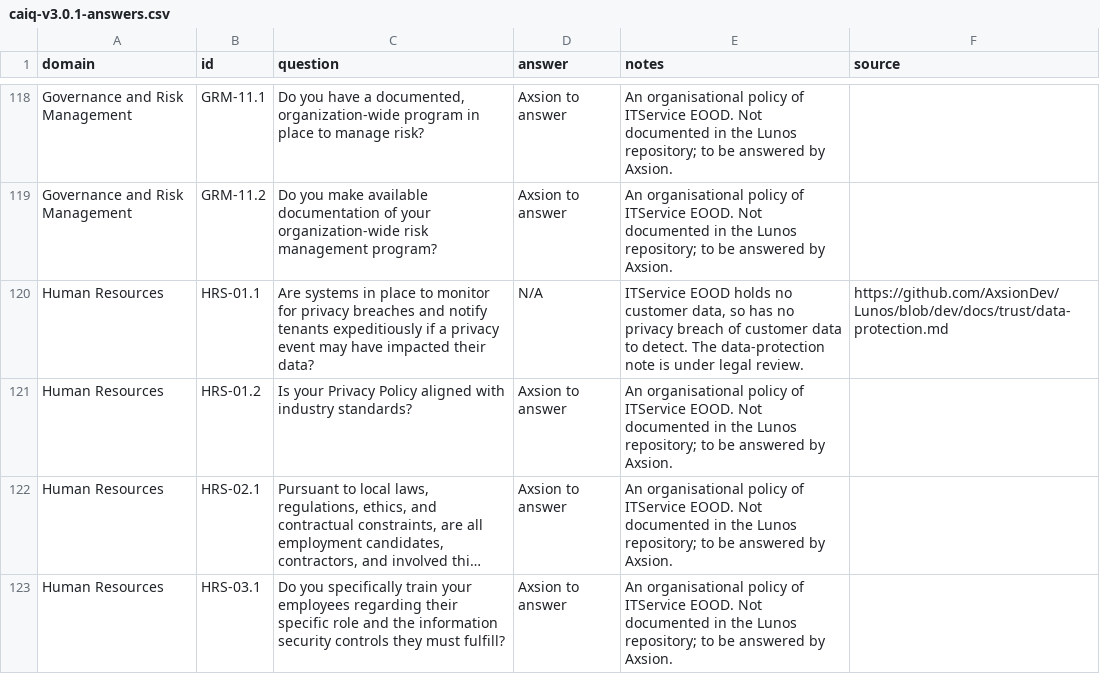
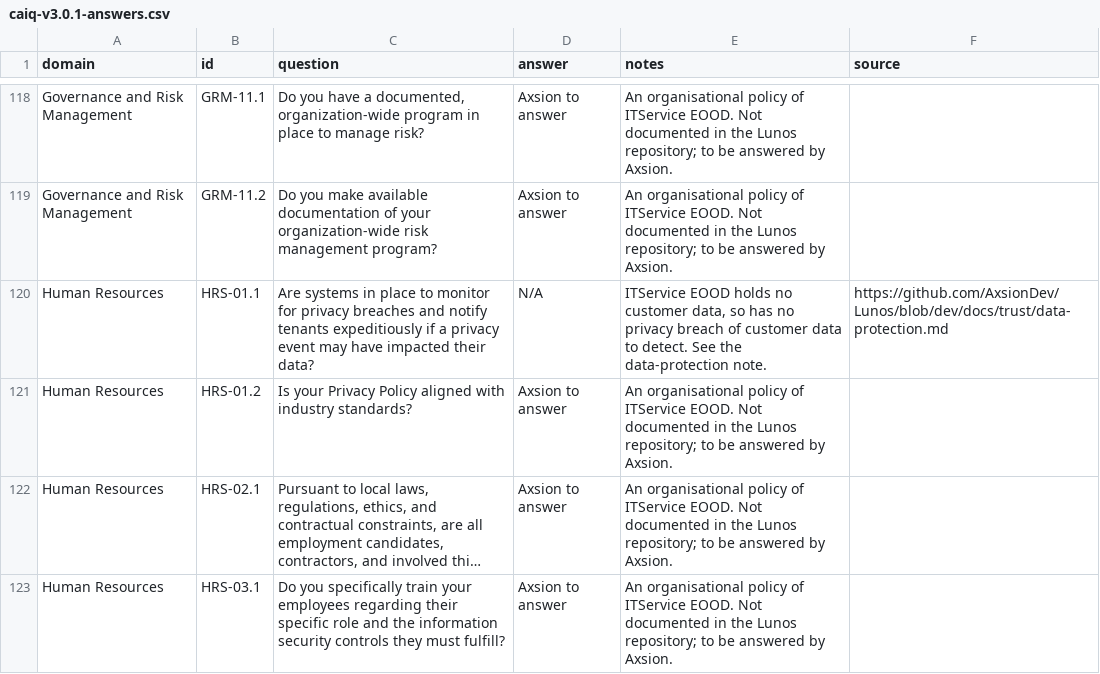
Before and after one commit to AxsionDev/Lunos, a CSV file: docs/trust/questionnaire/caiq-v3.0.1-answers.csv, drawn as a sheet; only a part is shown, gaps mark what is left out; long unchanged cells end in ….

```diff
--- a/docs/trust/questionnaire/caiq-v3.0.1-answers.csv
+++ b/docs/trust/questionnaire/caiq-v3.0.1-answers.csv
@@ -119,3 +119,3 @@ Governance and Risk Management,GRM-11.1,"Do you have a documented, organization-
 Governance and Risk Management,GRM-11.2,Do you make available documentation of your organization-wide risk management program?,Axsion to answer,An organisational policy of ITService EOOD. Not documented in the Lunos repository; to be answered by Axsion.,
-Human Resources,HRS-01.1,Are systems in place to monitor for privacy breaches and notify tenants expeditiously if a privacy event may have impacted their data?,N/A,"ITService EOOD holds no customer data, so has no privacy breach of customer data to detect. The data-protection note is under legal review.",https://github.com/AxsionDev/Lunos/blob/dev/docs/trust/data-protection.md
+Human Resources,HRS-01.1,Are systems in place to monitor for privacy breaches and notify tenants expeditiously if a privacy event may have impacted their data?,N/A,"ITService EOOD holds no customer data, so has no privacy breach of customer data to detect. See the data-protection note.",https://github.com/AxsionDev/Lunos/blob/dev/docs/trust/data-protection.md
 Human Resources,HRS-01.2,Is your Privacy Policy aligned with industry standards?,Axsion to answer,An organisational policy of ITService EOOD. Not documented in the Lunos repository; to be answered by Axsion.,
```
Also changed, not shown: 8 other files.
